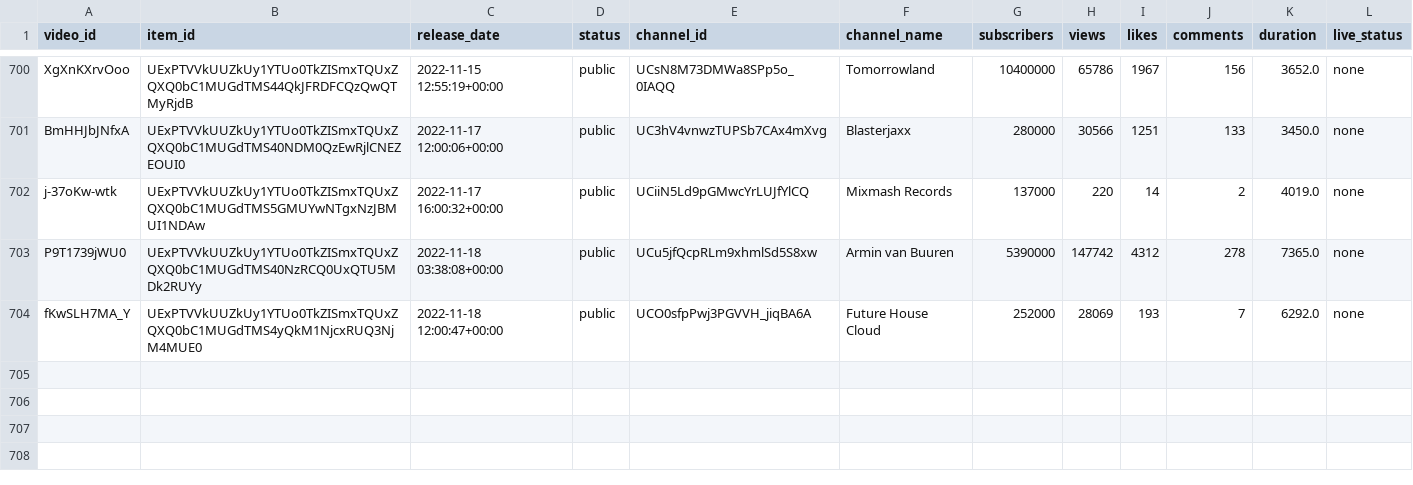
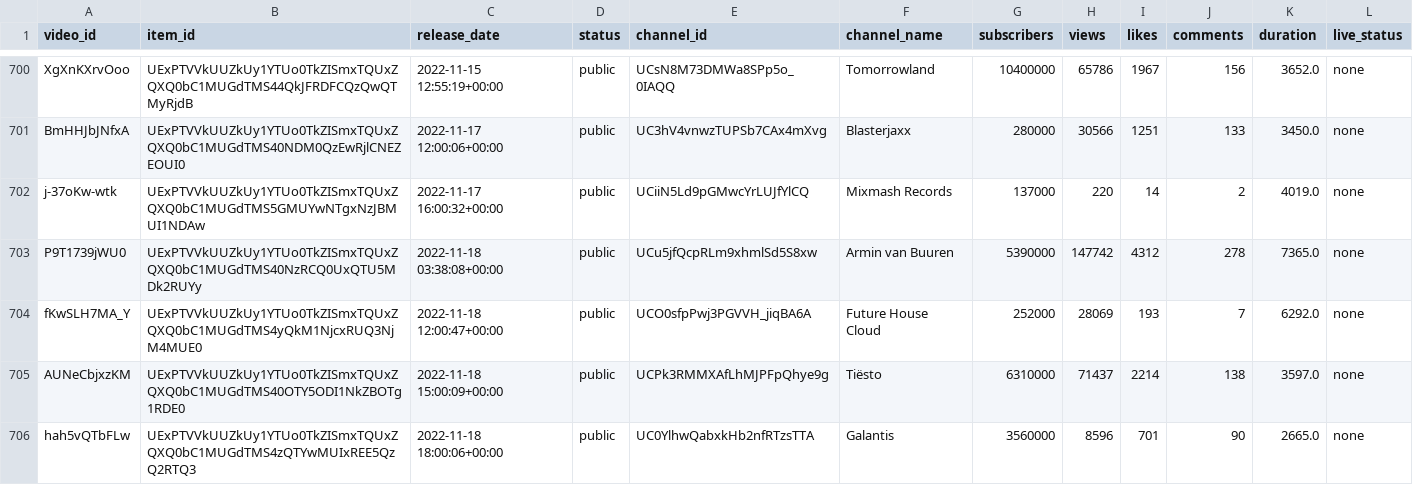
Before and after one commit to Dyl-M/auto_youtube_playlist, a CSV file: data/mix_history.csv, drawn as a sheet; only a part is shown, gaps mark what is left out; the diff names each change by its address in the sheet, - before the commit and + after, or states it on an @@ line.

```diff
--- a/data/mix_history.csv
+++ b/data/mix_history.csv
+row 705: AUNeCbjxzKM | UExPTVVkUUZkUy1YTUo0TkZISmxTQUxZQXQ0bC1MUGdTMS40OTY5ODI1NkZBOTg1RDE0 | 2022-11-18 15:00:09+00:00 | public | UCPk3RMMXAfLhMJPFpQhye9g | Tiësto | 6310000 | 71437 | 2214 | 138 | 3597.0 | none
+row 706: hah5vQTbFLw | UExPTVVkUUZkUy1YTUo0TkZISmxTQUxZQXQ0bC1MUGdTMS4zQTYwMUIxREE5QzQ2RTQ3 | 2022-11-18 18:00:06+00:00 | public | UC0YlhwQabxkHb2nfRTzsTTA | Galantis | 3560000 | 8596 | 701 | 90 | 2665.0 | none
```
Also changed, not shown: 2 other files.
